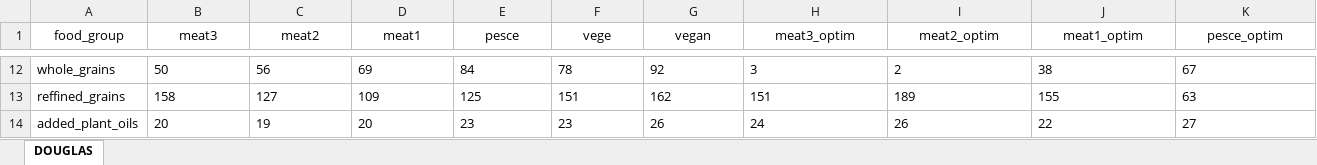
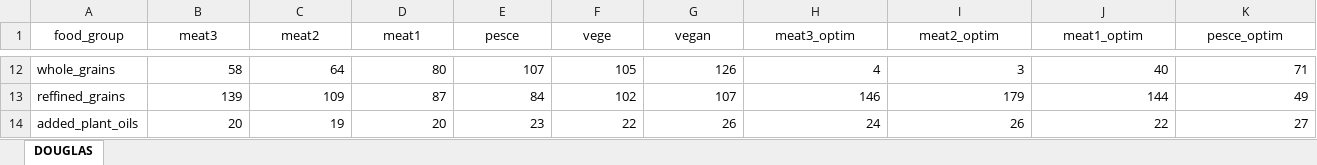
Before and after one commit to Inesmsrl/DOUGLAS, an Excel workbook: data/DOUGLAS_diets.xlsx, sheet DOUGLAS, drawn as a sheet; only a part is shown, gaps mark what is left out; values as stored, in another font and other column widths than the file's, no borders; the diff covers the shown part only; the diff names each change by its address in the sheet, - before the commit and + after, or states it on an @@ line.

```diff
--- a/data/DOUGLAS_diets.xlsx (sheet DOUGLAS)
+++ b/data/DOUGLAS_diets.xlsx (sheet DOUGLAS)
-B12:K14 alignment: left
+B12:K14 alignment: right
-B12 (meat3): 50
+B12 (meat3): 58
-C12 (meat2): 56
+C12 (meat2): 64
-D12 (meat1): 69
+D12 (meat1): 80
-E12 (pesce): 84
+E12 (pesce): 107
-F12 (vege): 78
+F12 (vege): 105
-G12 (vegan): 92
+G12 (vegan): 126
-H12 (meat3_optim): 3
+H12 (meat3_optim): 4
-I12 (meat2_optim): 2
+I12 (meat2_optim): 3
-J12 (meat1_optim): 38
+J12 (meat1_optim): 40
-K12 (pesce_optim): 67
+K12 (pesce_optim): 71
-B13 (meat3): 158
+B13 (meat3): 139
-C13 (meat2): 127
+C13 (meat2): 109
-D13 (meat1): 109
+D13 (meat1): 87
-E13 (pesce): 125
+E13 (pesce): 84
-F13 (vege): 151
+F13 (vege): 102
-G13 (vegan): 162
+G13 (vegan): 107
-H13 (meat3_optim): 151
+H13 (meat3_optim): 146
-I13 (meat2_optim): 189
+I13 (meat2_optim): 179
-J13 (meat1_optim): 155
+J13 (meat1_optim): 144
-K13 (pesce_optim): 63
+K13 (pesce_optim): 49
-F14 (vege): 23
+F14 (vege): 22
```
Also changed, not shown: 105 edited cells and cell formats elsewhere in this sheet, 2 other files.
